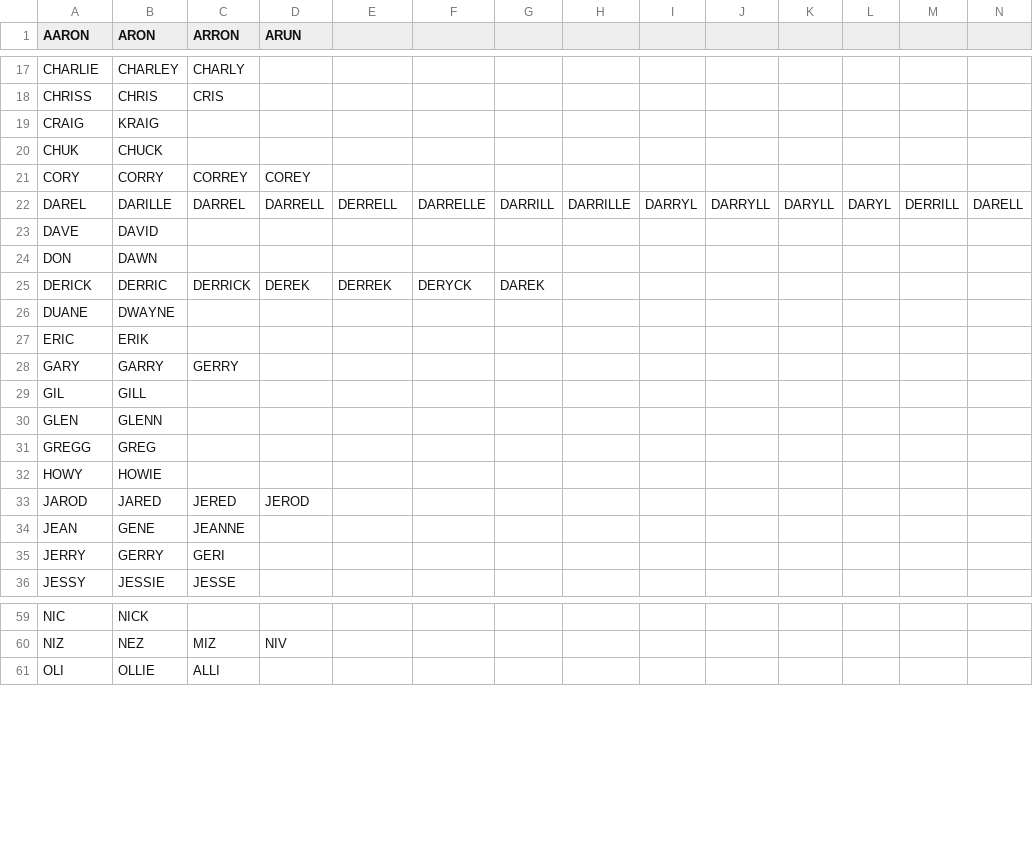
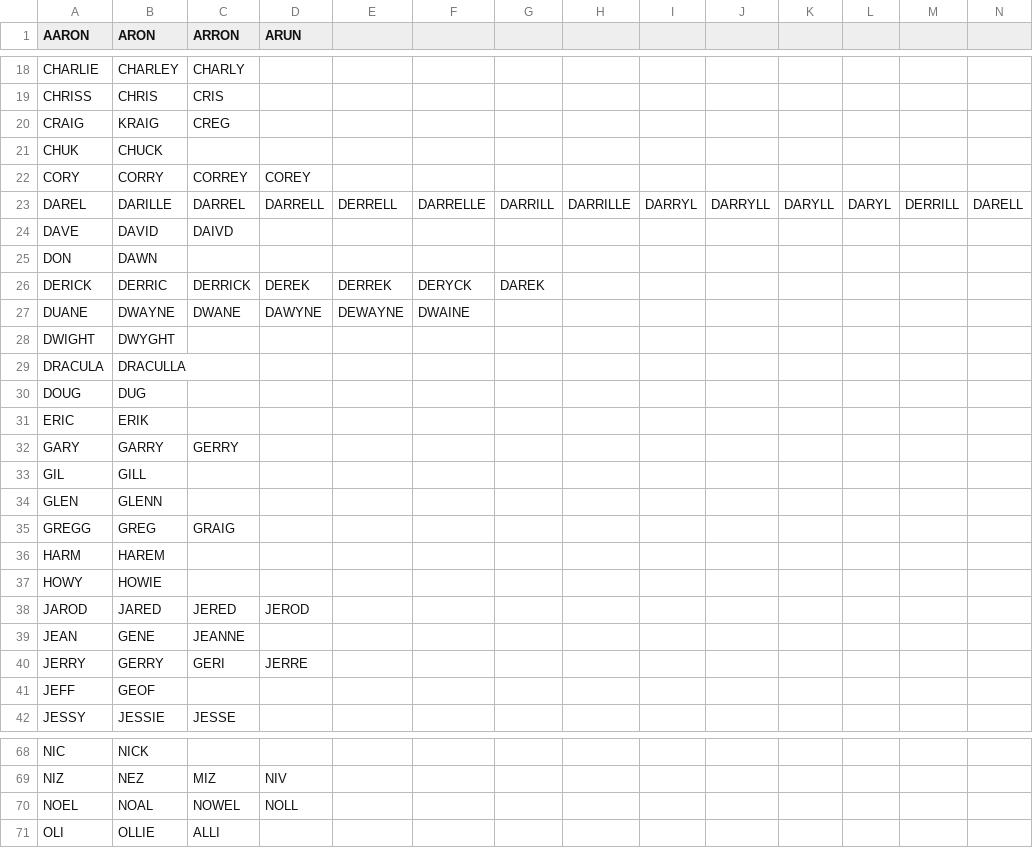
Before and after one commit to tepperly/nasprint, a CSV file: src/homophones.csv, drawn as a sheet; only a part is shown, gaps mark what is left out; the diff covers the shown part only.

Commit message:
Update homophones

```diff
--- a/src/homophones.csv
+++ b/src/homophones.csv
@@ -18,3 +19,3 @@ CHARLIE,CHARLEY,CHARLY
 CHRISS,CHRIS,CRIS
-CRAIG,KRAIG
+CRAIG,KRAIG,CREG
 CHUK,CHUCK
@@ -22,6 +23,9 @@ CORY,CORRY,CORREY,COREY
 DAREL,DARILLE,DARREL,DARRELL,DERRELL,DARRELLE,DARRILL,DARRILLE,DARRYL,DARRYLL,DARYLL,DARYL,DERRILL,DARELL
-DAVE,DAVID
+DAVE,DAVID,DAIVD
 DON,DAWN
 DERICK,DERRIC,DERRICK,DEREK,DERREK,DERYCK,DAREK
-DUANE,DWAYNE
+DUANE,DWAYNE,DWANE,DAWYNE,DEWAYNE,DWAINE
+DWIGHT,DWYGHT
+DRACULA,DRACULLA
+DOUG,DUG
 ERIC,ERIK
@@ -30,3 +34,4 @@ GIL,GILL
 GLEN,GLENN
-GREGG,GREG
+GREGG,GREG,GRAIG
+HARM,HAREM
 HOWY,HOWIE
@@ -34,3 +39,4 @@ JAROD,JARED,JERED,JEROD
 JEAN,GENE,JEANNE
-JERRY,GERRY,GERI
+JERRY,GERRY,GERI,JERRE
+JEFF,GEOF
 JESSY,JESSIE,JESSE
@@ -60,2 +69,3 @@ NIC,NICK
 NIZ,NEZ,MIZ,NIV
+NOEL,NOAL,NOWEL,NOLL
 OLI,OLLIE,ALLI
```
Also changed, not shown: 8 added rows and 6 edited cells elsewhere in this file.
